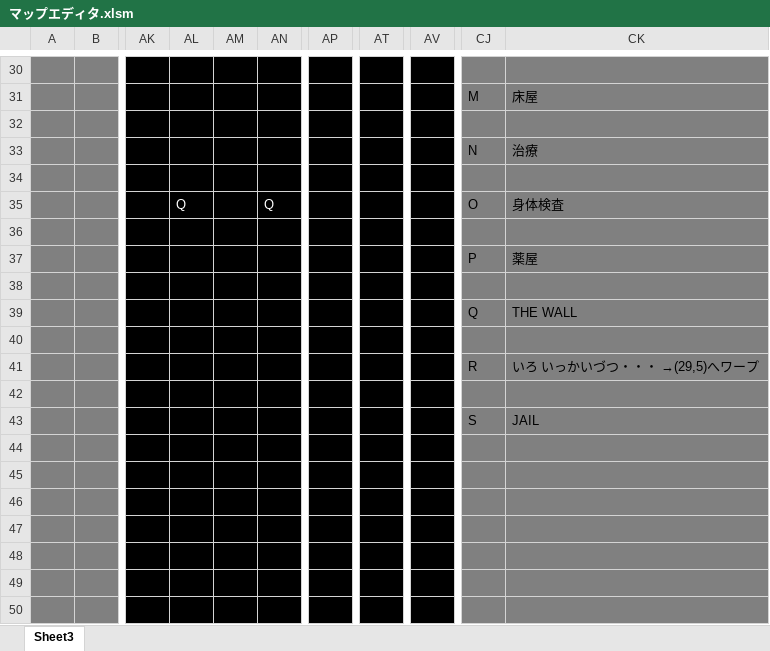
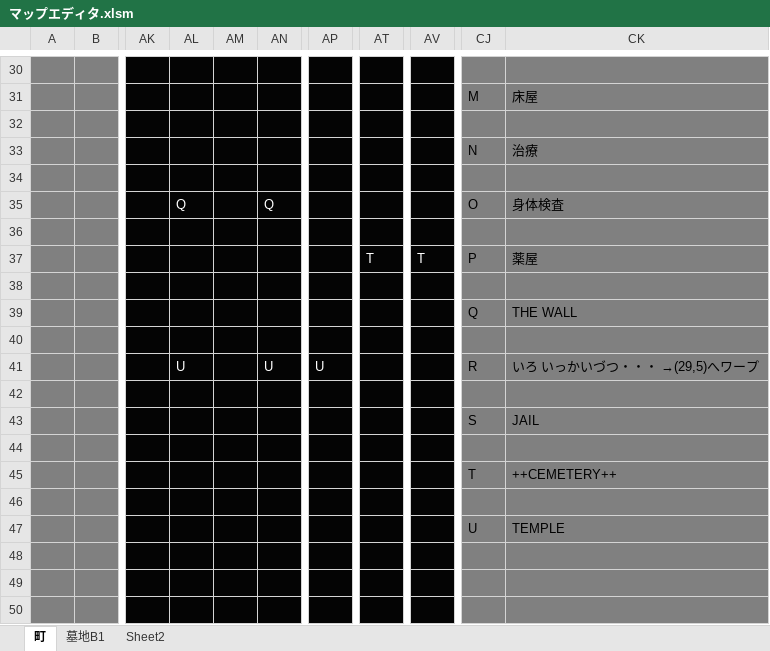
Before and after one commit to aburi6800/Python-OnyxOfBlack, an Excel workbook: documents/マップエディタ.xlsm, sheet 町, drawn as a sheet; only a part is shown, gaps mark what is left out; values as stored, in another font and other column widths than the file's, no borders; charts and pictures not drawn; the diff names each change by its address in the sheet, - before the commit and + after, or states it on an @@ line.

Commit message:
開発中 - character.py : EnemyPartyクラスにisEscapeメソッドを追加。 - gameMaster.py : 開発用のメッセージ表示を削除（ここでしてはいけなかった） - monster.py : monsterParamsクラスのmonsterListのパラメータを微修正 - stateStack.py : 墓場のstate定義を追加。(StateCemetery) - stateBattle.py : StateBattleクラス、敵の逃走判定と逃走→プレイヤー勝利への流れを実装 - stateBattle.py : StateBattleクラス、プレイヤー勝利時にゴールドの有無で処理を分岐するようにした - stateBattle.py : StateBattleクラス、プレイヤーの逃走判定処理を実装。失敗時は敵の攻撃となる。 - stateBattle.py : StateBattleクラス、会話の選択メッセージの表示を実装（まだ会話はできない） - baseFieldState.py : 壁の色をTupleからListに変更（途中で壁の色を変更する必要があるため） - baseFieldState.py : set_wall_colorメソッドを実装 - baseFieldState.py : _eventhandlerメソッドを実装（方向固定イベントと全方向イベントに対応するため） - baseFieldState.py : マップデータの新フォーマット（１つの壁データを2ビット→3ビットに変更）に対応 - stateCemetery.py : 新規作成 - stateCity.py : イベントを追加（墓場の穴） - cemeteryB1.py : 新規作成 - uturotown.py : マップ修正

```diff
--- a/documents/マップエディタ.xlsm (sheet 町)
+++ b/documents/マップエディタ.xlsm (sheet 町)
-sheet tab: Sheet3
+sheet tab: 町
+sheet tab: 墓地B1
+sheet tab: Sheet2
-AT37: (empty)
+AT37: T
-AV37: (empty)
+AV37: T
-AL41: (empty)
+AL41: U
-AN41: (empty)
+AN41: U
-AP41: (empty)
+AP41: U
-CJ45: (empty)
+CJ45: T
-CK45: (empty)
+CK45: ++CEMETERY++
-CJ47: (empty)
+CJ47: U
-CK47: (empty)
+CK47: TEMPLE
```
Also changed, not shown: charts or pictures, 11 other files.
